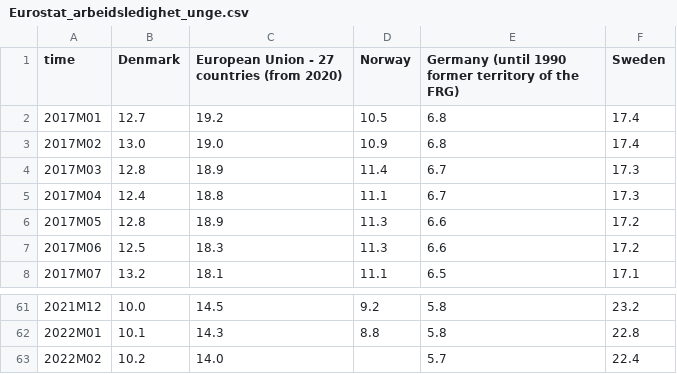
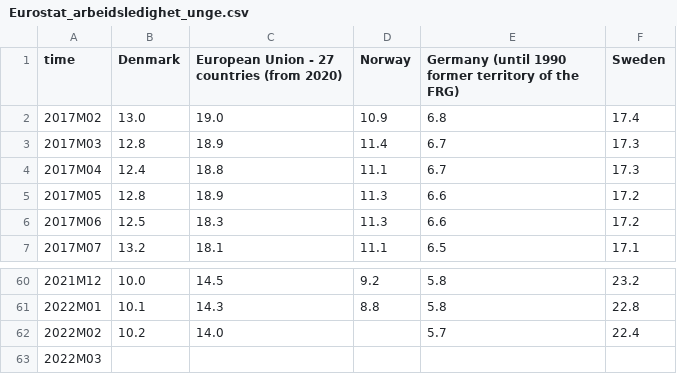
Before and after one commit to Qery-Data/NLM-Datatracker, a CSV file: data/Eurostat_arbeidsledighet_unge.csv, drawn as a sheet; only a part is shown, gaps mark what is left out; removed rows and columns are numbered as before the commit, all else as after; the diff names each change by its address in the sheet, - before the commit and + after, or states it on an @@ line.

```diff
--- a/data/Eurostat_arbeidsledighet_unge.csv
+++ b/data/Eurostat_arbeidsledighet_unge.csv
-row 2: 2017M01 | 12.7 | 19.2 | 10.5 | 6.8 | 17.4
+row 63: 2022M03
```
Also changed, not shown: data/Eurostat_arbeidsledighet.csv, data/Eurostat_arbeidstid_faktiskuke_siste_kvartal.csv.
